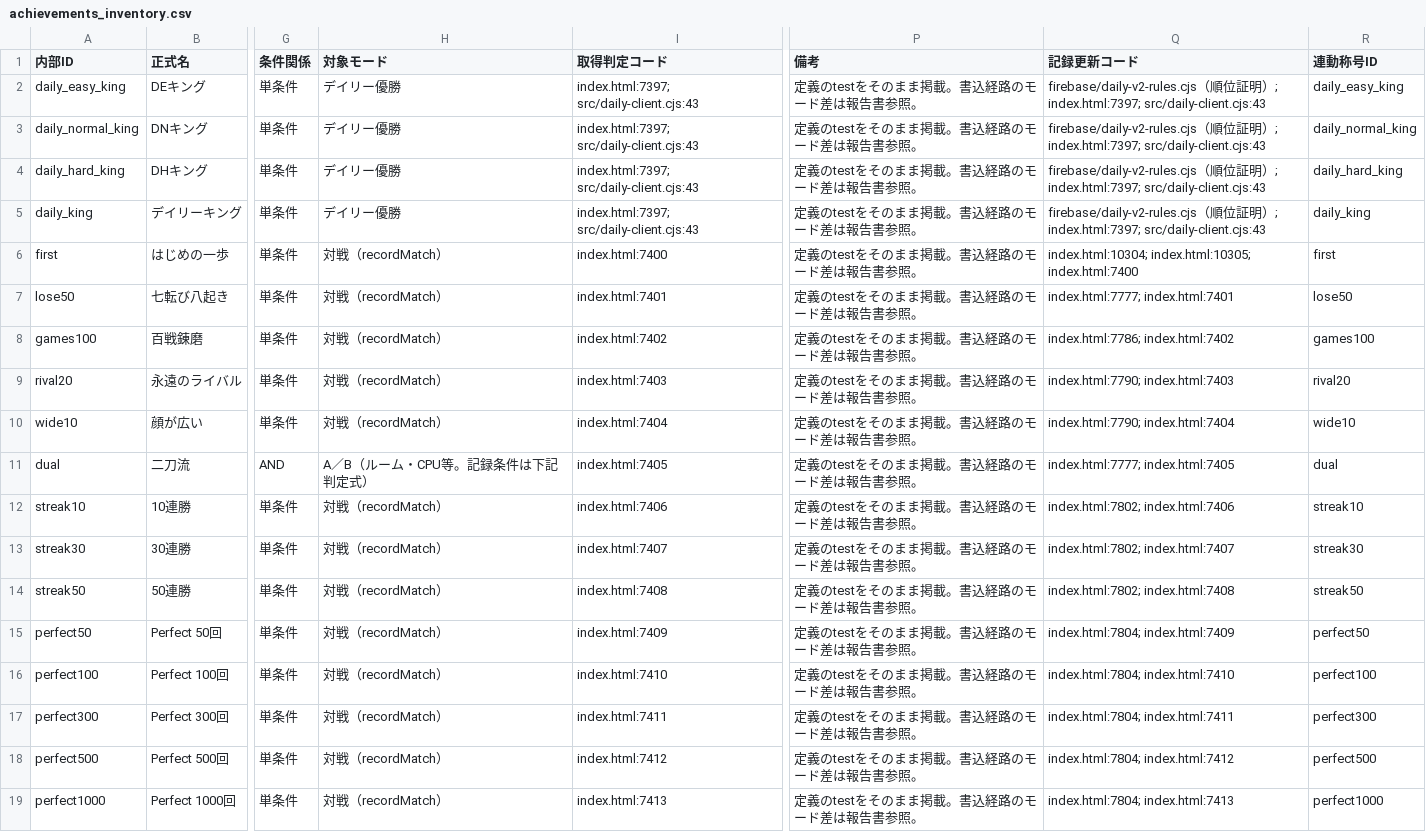
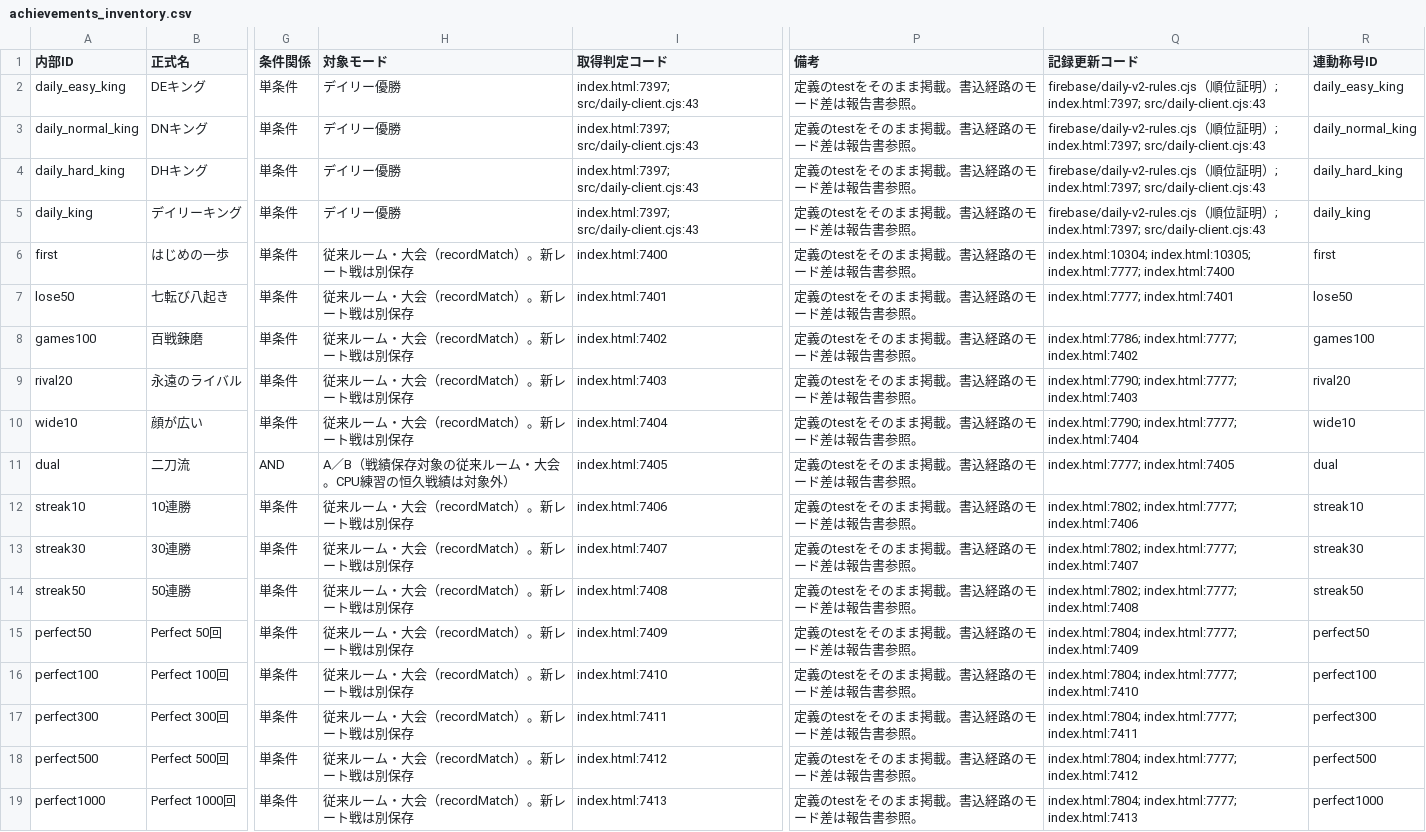
Before and after one commit to asumax1128/factorfactor, a CSV file: reports/achievements_inventory.csv, drawn as a sheet; only a part is shown, gaps mark what is left out; the diff covers the shown part only; the diff names each change by its address in the sheet, - before the commit and + after, or states it on an @@ line.

```diff
--- a/reports/achievements_inventory.csv
+++ b/reports/achievements_inventory.csv
-H6:H10 (対象モード): 対戦（recordMatch）
+H6:H10 (対象モード): 従来ルーム・大会（recordMatch）。新レート戦は別保存
-Q6 (記録更新コード): index.html:10304; index.html:10305; index.html:7400
+Q6 (記録更新コード): index.html:10304; index.html:10305; index.html:7777; index.html:7400
-Q8 (記録更新コード): index.html:7786; index.html:7402
+Q8 (記録更新コード): index.html:7786; index.html:7777; index.html:7402
-Q9 (記録更新コード): index.html:7790; index.html:7403
+Q9 (記録更新コード): index.html:7790; index.html:7777; index.html:7403
-Q10 (記録更新コード): index.html:7790; index.html:7404
+Q10 (記録更新コード): index.html:7790; index.html:7777; index.html:7404
-H11 (対象モード): A／B（ルーム・CPU等。記録条件は下記判定式）
+H11 (対象モード): A／B（戦績保存対象の従来ルーム・大会。CPU練習の恒久戦績は対象外）
-H12:H19 (対象モード): 対戦（recordMatch）
+H12:H19 (対象モード): 従来ルーム・大会（recordMatch）。新レート戦は別保存
-Q12 (記録更新コード): index.html:7802; index.html:7406
+Q12 (記録更新コード): index.html:7802; index.html:7777; index.html:7406
-Q13 (記録更新コード): index.html:7802; index.html:7407
+Q13 (記録更新コード): index.html:7802; index.html:7777; index.html:7407
-Q14 (記録更新コード): index.html:7802; index.html:7408
+Q14 (記録更新コード): index.html:7802; index.html:7777; index.html:7408
-Q15 (記録更新コード): index.html:7804; index.html:7409
+Q15 (記録更新コード): index.html:7804; index.html:7777; index.html:7409
-Q16 (記録更新コード): index.html:7804; index.html:7410
+Q16 (記録更新コード): index.html:7804; index.html:7777; index.html:7410
-Q17 (記録更新コード): index.html:7804; index.html:7411
+Q17 (記録更新コード): index.html:7804; index.html:7777; index.html:7411
-Q18 (記録更新コード): index.html:7804; index.html:7412
+Q18 (記録更新コード): index.html:7804; index.html:7777; index.html:7412
-Q19 (記録更新コード): index.html:7804; index.html:7413
+Q19 (記録更新コード): index.html:7804; index.html:7777; index.html:7413
```
Also changed, not shown: 90 edited cells elsewhere in this file, reports/cosmetics_inventory.csv, reports/titles_inventory.csv, 17 other files.
